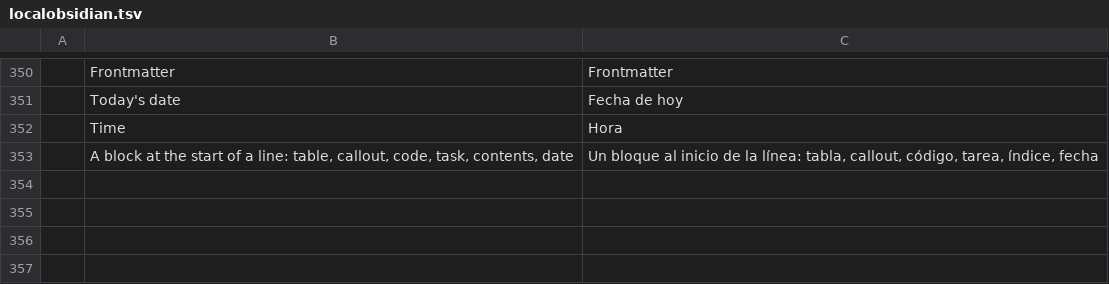
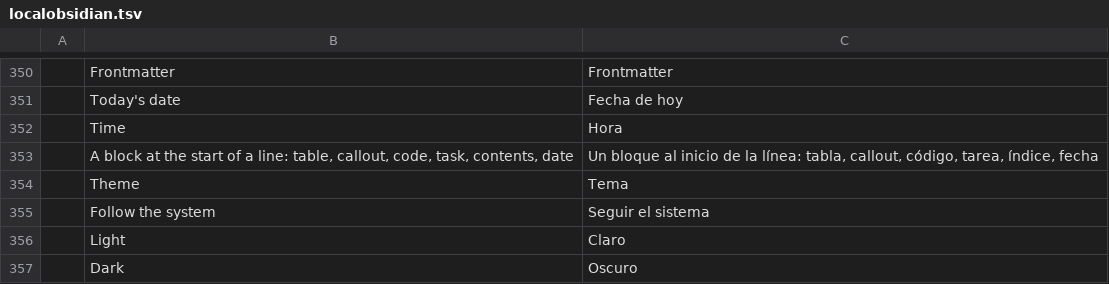
Before and after one commit to Anon5T4R/Local-Obsidian, a TSV file: i18n/locales/es/localobsidian.tsv, drawn as a sheet; only a part is shown, gaps mark what is left out.

Commit message:
tema: Sistema/Claro/Escuro nas preferencias, com a paleta clara revisada
O app ja sabia desenhar nos dois temas (o acento e instalado nos dois estilos), mas nunca
escolhia: ficava com o padrao do egui, sem jeito de o usuario pinar. Agora:

- `Prefs::theme` (`system` | `light` | `dark`, padrao `system`), com `Theme` no prefs.rs
  (chave + `ThemePreference`), lido/gravado no `prefs.json`;
- `Visualizar -> Tema` com tres opcoes (radio), aplicando na hora (`ctx.set_theme`) e
  persistindo; `LocalApp::new` aplica antes do primeiro frame e `LOCALOBSIDIAN_QA_THEME`
  permite capturar o app real num tema fixo;
- `install_styles` extraido (o acento violeta nos dois estilos) para o teste poder provar
  que o tema chega ao contexto e que o acento muda com ele.

Paleta clara revisada (o que a captura mostrou):

- **Callouts**: a tabela de cores foi feita para a pagina escura; no branco o ambar (e o
  verde/azul) ficava ilegivel como titulo. O tema claro escurece a mesma matiz (`shade`),
  com um teste de contraste WCAG (piso 3:1 no branco) para todas as familias.
- **Busca na leitura**: o acerto atual era um preenchimento de 0.55 que, no claro, enterrava
  o texto. Agora o preenchimento e leve nos dois temas e o acerto atual ganha **anel** de
  acento (0.55/0.22 no escuro, 0.30/0.14 no claro).

QA: captura do **app real** nos dois temas (`LOCALOBSIDIAN_QA_THEME=light cargo xtask
qa-shots`, arquivos com sufixo `-light`, 6 PNGs por tema) + renders de kittest de leitura,
editor (Split), busca, painel de IA/dialogo, revisao, mapa, calendario e barra de busca, todos
no claro. Testes: prefs (padrao/round-trip/futuro), tema -> contexto/acento, contraste dos
callouts. 484 testes, clippy/fmt/i18n limpos (344 linhas por catalogo, 4 chaves novas).

```diff
--- a/i18n/locales/es/localobsidian.tsv
+++ b/i18n/locales/es/localobsidian.tsv
@@ -353 +353,5 @@
 	A block at the start of a line: table, callout, code, task, contents, date	Un bloque al inicio de la línea: tabla, callout, código, tarea, índice, fecha
+	Theme	Tema
+	Follow the system	Seguir el sistema
+	Light	Claro
+	Dark	Oscuro
```
Also changed, not shown: i18n/locales/ja/localobsidian.tsv, i18n/locales/pt-br/localobsidian.tsv, 8 other files.
